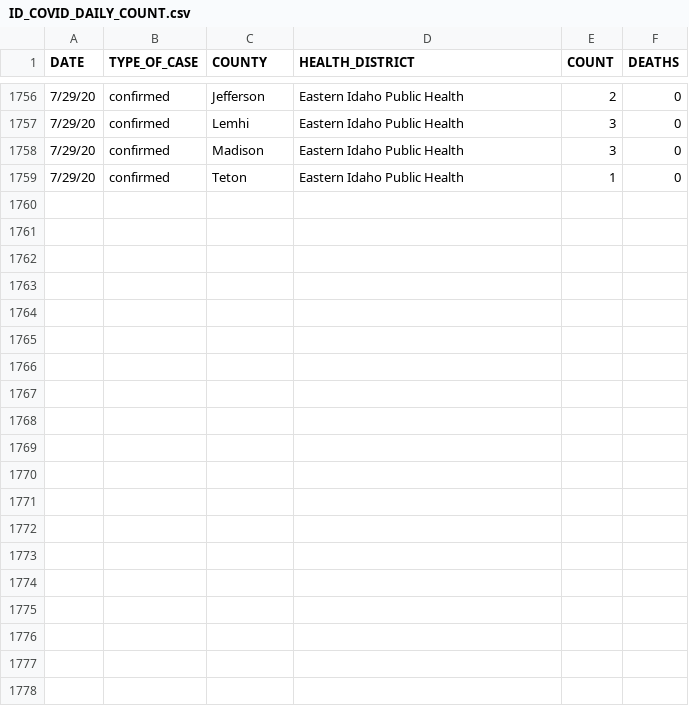
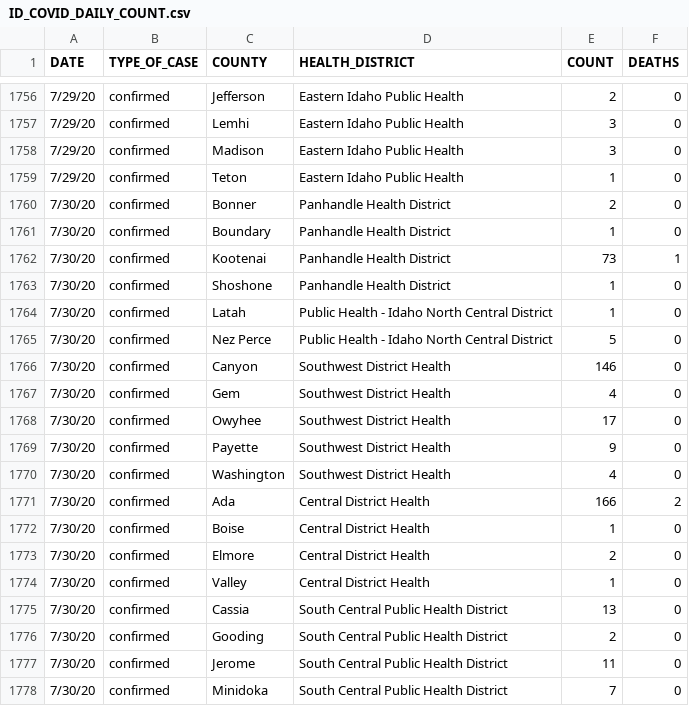
Before and after one commit to Boise-State-HCRI/Idaho_COVID-19, a CSV file: ID_COVID_DAILY_COUNT.csv, drawn as a sheet; only a part is shown, gaps mark what is left out; the diff covers the shown part only.

```diff
--- a/ID_COVID_DAILY_COUNT.csv
+++ b/ID_COVID_DAILY_COUNT.csv
@@ -1759 +1759,20 @@ DATE,TYPE_OF_CASE,COUNTY,HEALTH_DISTRICT,COUNT,DEATHS
 7/29/20,confirmed,Teton,Eastern Idaho Public Health,1,0
+7/30/20,confirmed,Bonner,Panhandle Health District,2,0
+7/30/20,confirmed,Boundary,Panhandle Health District,1,0
+7/30/20,confirmed,Kootenai,Panhandle Health District,73,1
+7/30/20,confirmed,Shoshone,Panhandle Health District,1,0
+7/30/20,confirmed,Latah,Public Health - Idaho North Central District,1,0
+7/30/20,confirmed,Nez Perce,Public Health - Idaho North Central District,5,0
+7/30/20,confirmed,Canyon,Southwest District Health,146,0
+7/30/20,confirmed,Gem,Southwest District Health,4,0
+7/30/20,confirmed,Owyhee,Southwest District Health,17,0
+7/30/20,confirmed,Payette,Southwest District Health,9,0
+7/30/20,confirmed,Washington,Southwest District Health,4,0
+7/30/20,confirmed,Ada,Central District Health,166,2
+7/30/20,confirmed,Boise,Central District Health,1,0
+7/30/20,confirmed,Elmore,Central District Health,2,0
+7/30/20,confirmed,Valley,Central District Health,1,0
+7/30/20,confirmed,Cassia,South Central Public Health District,13,0
+7/30/20,confirmed,Gooding,South Central Public Health District,2,0
+7/30/20,confirmed,Jerome,South Central Public Health District,11,0
+7/30/20,confirmed,Minidoka,South Central Public Health District,7,0
```
Also changed, not shown: 10 added rows elsewhere in this file, ID_COVID_CUMULATIVE_BY_COUNTY.csv, ID_COVID_CUMULATIVE_BY_DATE.csv, 14 other files.
